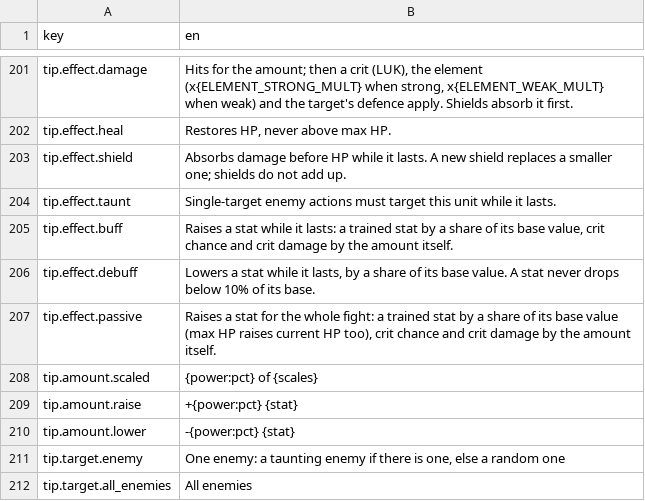
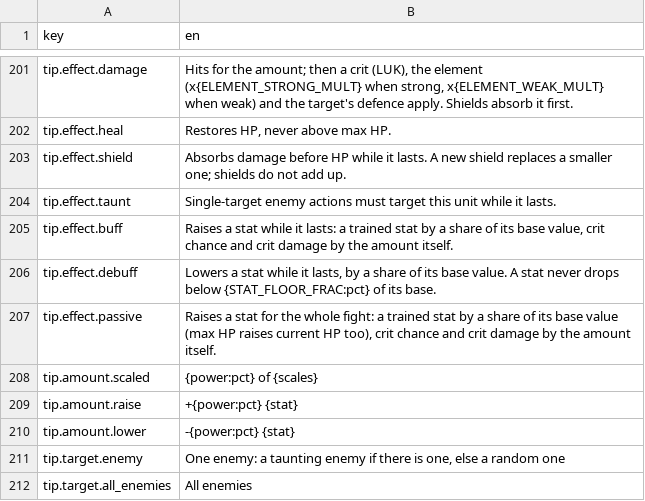
Before and after one commit to kjew2/MonStack, a CSV file: content_src/strings.csv, drawn as a sheet; only a part is shown, gaps mark what is left out.

```diff
--- a/content_src/strings.csv
+++ b/content_src/strings.csv
@@ -205,3 +205,3 @@ tip.effect.taunt,Single-target enemy actions must target this unit while it last
 tip.effect.buff,"Raises a stat while it lasts: a trained stat by a share of its base value, crit chance and crit damage by the amount itself."
-tip.effect.debuff,"Lowers a stat while it lasts, by a share of its base value. A stat never drops below 10% of its base."
+tip.effect.debuff,"Lowers a stat while it lasts, by a share of its base value. A stat never drops below {STAT_FLOOR_FRAC:pct} of its base."
 tip.effect.passive,"Raises a stat for the whole fight: a trained stat by a share of its base value (max HP raises current HP too), crit chance and crit damage by the amount itself."
```
Also changed, not shown: content_src/constants.csv, content_src/monster_skills.csv, 21 other files.
